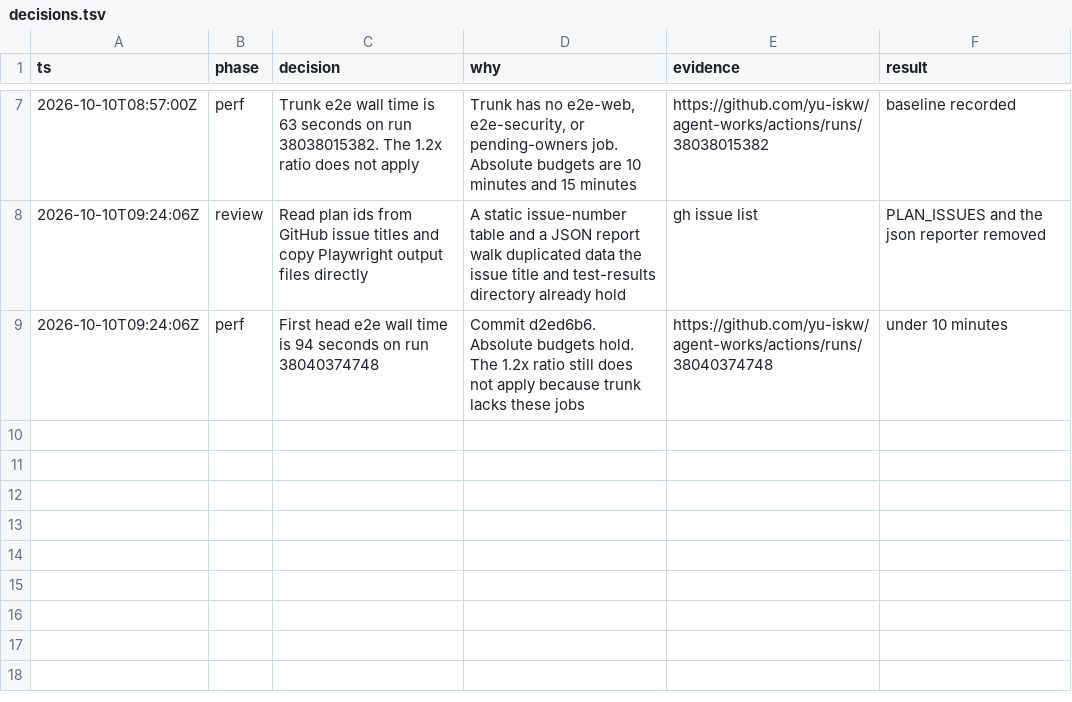
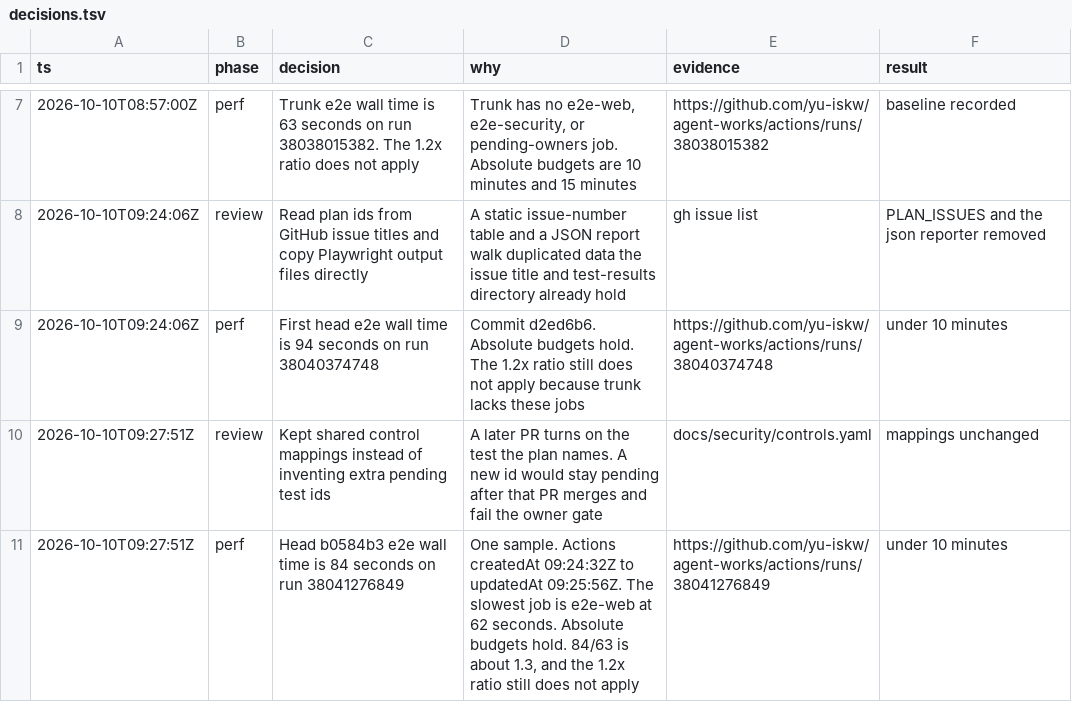
Before and after one commit to yu-iskw/agent-works, a TSV file: decisions.tsv, drawn as a sheet; only a part is shown, gaps mark what is left out; the diff names each change by its address in the sheet, - before the commit and + after, or states it on an @@ line.

```diff
--- a/decisions.tsv
+++ b/decisions.tsv
+row 10: 2026-10-10T09:27:51Z | review | Kept shared control mappings instead of inventing extra pending test ids | A later PR turns on the test the plan names. A new id would stay pending after that PR merges and fail the owner gate | docs/security/controls.yaml | mappings unchanged
+row 11: 2026-10-10T09:27:51Z | perf | Head b0584b3 e2e wall time is 84 seconds on run 38041276849 | One sample. Actions createdAt 09:24:32Z to updatedAt 09:25:56Z. The slowest job is e2e-web at 62 seconds. Absolute budgets hold. 84/63 is about 1.3, and the 1.2x ratio still does not apply | https://github.com/yu-iskw/agent-works/actions/runs/38041276849 | under 10 minutes
```
